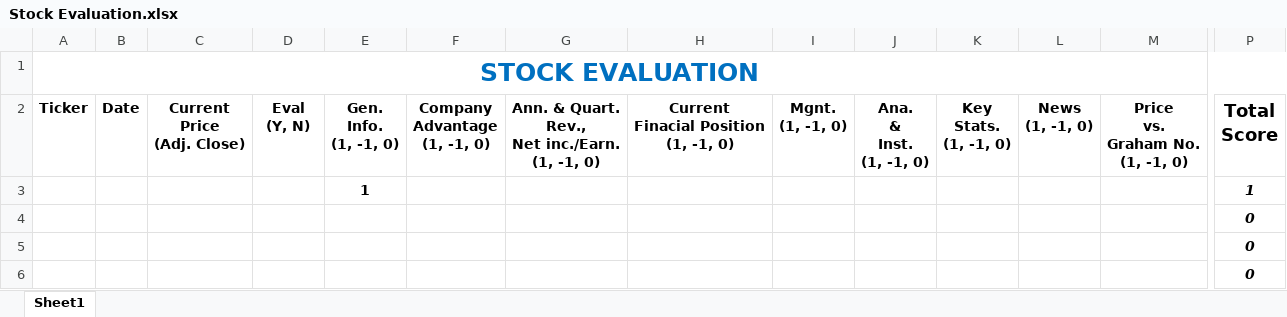
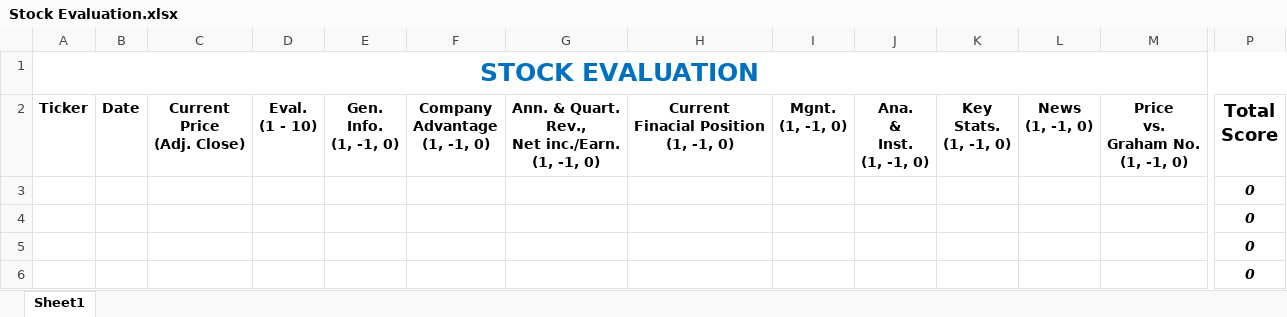
Before and after one commit to rcsoftwareservices/Stock_Manager, an Excel workbook: Stock Evaluation.xlsx, sheet Sheet1, drawn as a sheet; only a part is shown, gaps mark what is left out; values as stored, in another font and other column widths than the file's, no borders; conditional formats not drawn; removed rows and columns are numbered as before the commit, all else as after; rows hold the shown columns only; ↵ is a line break in a cell; the diff names each change by its address in the sheet, - before the commit and + after, or states it on an @@ line.

```diff
--- a/Stock Evaluation.xlsx (sheet Sheet1)
+++ b/Stock Evaluation.xlsx (sheet Sheet1)
-D2: Eval ↵ (Y, N)
+D2: Eval. ↵ (1 - 10)
-row 3:  |  |  |  | 1 |  |  |  |  |  |  |  |  | 1
+row 3:  |  |  |  |  |  |  |  |  |  |  |  |  | 0
```
Also changed, not shown: 2 other files.
